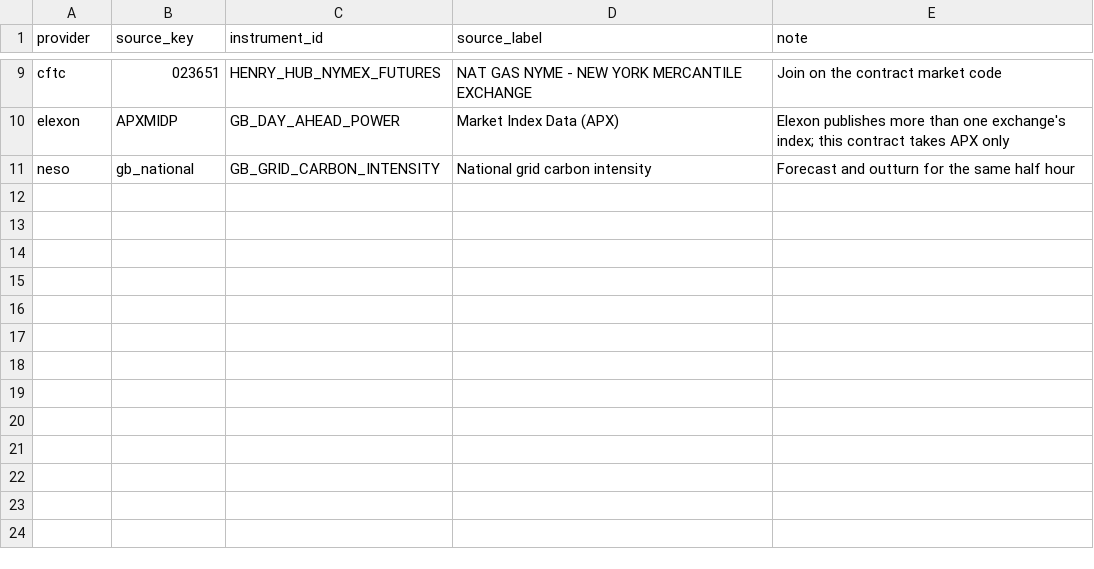
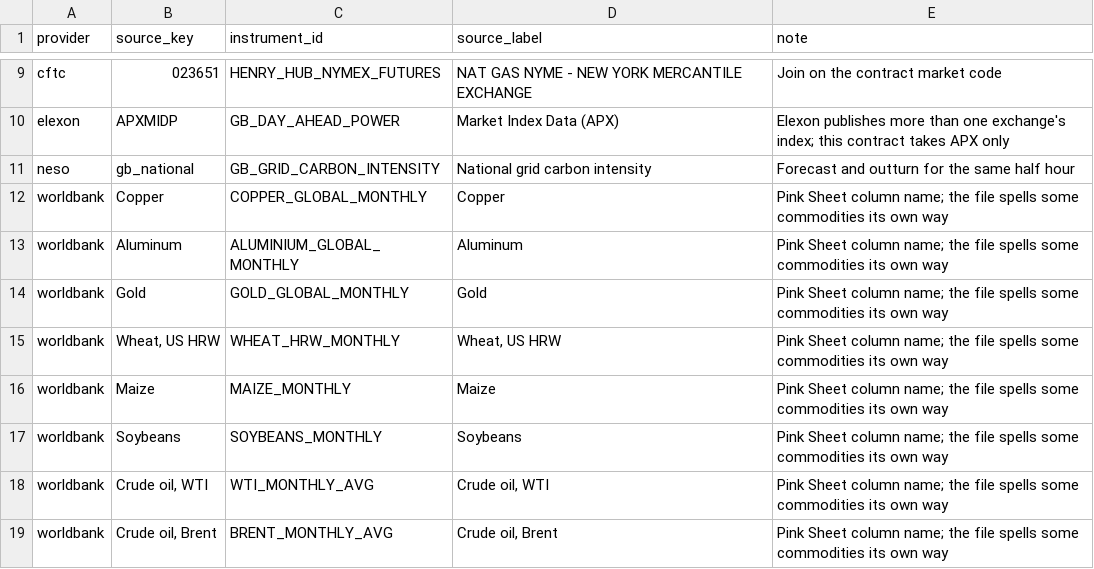
Before and after one commit to ambarshukla/merx, a CSV file: reference/crosswalk.csv, drawn as a sheet; only a part is shown, gaps mark what is left out.

Commit message:
Add metals, agriculture and monthly oil from the Pink Sheet
Eight datasets from one monthly World Bank spreadsheet: copper,
aluminium, gold, wheat, maize, soybeans, and monthly WTI and Brent.
Each is a contract reading one column; the reader is the only code.
merx now covers all six sectors.

The file states each column's unit and the reader checks it against the
contract, because a benchmark repriced from $/mt to $/kg would rescale a
series by a thousand and pass every range check wide enough to allow it.

The monthly oil prices are here for comparison rather than coverage. Over
the 489 months both institutions cover, the World Bank's WTI differs from
the mean of EIA's daily prices by 17 cents on average and up to $3.03 —
partly rounding, mostly method. Unlike the two-channel reconciliations
already here, this is a difference that should exist.

```diff
--- a/reference/crosswalk.csv
+++ b/reference/crosswalk.csv
@@ -11 +11,9 @@ elexon,APXMIDP,GB_DAY_AHEAD_POWER,Market Index Data (APX),"Elexon publishes more
 neso,gb_national,GB_GRID_CARBON_INTENSITY,National grid carbon intensity,"Forecast and outturn for the same half hour"
+worldbank,"Copper",COPPER_GLOBAL_MONTHLY,"Copper","Pink Sheet column name; the file spells some commodities its own way"
+worldbank,"Aluminum",ALUMINIUM_GLOBAL_MONTHLY,"Aluminum","Pink Sheet column name; the file spells some commodities its own way"
+worldbank,"Gold",GOLD_GLOBAL_MONTHLY,"Gold","Pink Sheet column name; the file spells some commodities its own way"
+worldbank,"Wheat, US HRW",WHEAT_HRW_MONTHLY,"Wheat, US HRW","Pink Sheet column name; the file spells some commodities its own way"
+worldbank,"Maize",MAIZE_MONTHLY,"Maize","Pink Sheet column name; the file spells some commodities its own way"
+worldbank,"Soybeans",SOYBEANS_MONTHLY,"Soybeans","Pink Sheet column name; the file spells some commodities its own way"
+worldbank,"Crude oil, WTI",WTI_MONTHLY_AVG,"Crude oil, WTI","Pink Sheet column name; the file spells some commodities its own way"
+worldbank,"Crude oil, Brent",BRENT_MONTHLY_AVG,"Crude oil, Brent","Pink Sheet column name; the file spells some commodities its own way"
```
Also changed, not shown: reference/instruments.csv, reference/units.csv, 12 other files.
